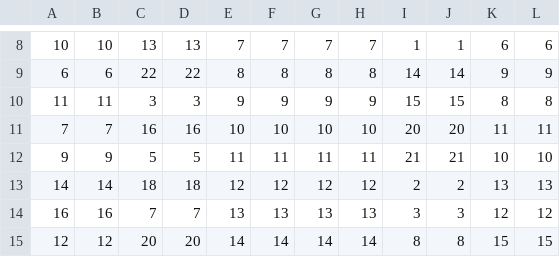
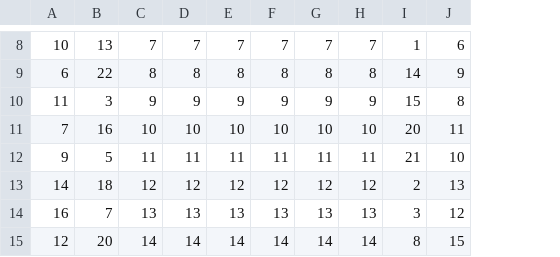
Before and after one commit to Nyanyan/VirtualRubiksCubeSolver, a CSV file: trans_ep_phase1_2.csv, drawn as a sheet; only a part is shown, gaps mark what is left out; the diff covers the shown part only; the diff names each change by its address in the sheet, - before the commit and + after, or states it on an @@ line.

```diff
--- a/trans_ep_phase1_2.csv
+++ b/trans_ep_phase1_2.csv
-column K, rows 8-15: 6 | 9 | 8 | 11 | 10 | 13 | 12 | 15
-column L, rows 8-15: 6 | 9 | 8 | 11 | 10 | 13 | 12 | 15
-B8: 10
+B8: 13
-C8: 13
+C8: 7
-D8: 13
+D8: 7
-J8: 1
+J8: 6
-B9: 6
+B9: 22
-C9: 22
+C9: 8
-D9: 22
+D9: 8
-J9: 14
+J9: 9
-B10: 11
+B10: 3
-C10: 3
+C10: 9
-D10: 3
+D10: 9
-J10: 15
+J10: 8
-B11: 7
+B11: 16
-C11: 16
+C11: 10
-D11: 16
+D11: 10
-J11: 20
+J11: 11
-B12: 9
+B12: 5
-C12: 5
+C12: 11
-D12: 5
+D12: 11
-J12: 21
+J12: 10
-B13: 14
+B13: 18
-C13: 18
+C13: 12
-D13: 18
+D13: 12
-J13: 2
+J13: 13
-B14: 16
+B14: 7
-C14: 7
+C14: 13
-D14: 7
+D14: 13
-J14: 3
+J14: 12
-B15: 12
+B15: 20
-C15: 20
+C15: 14
-D15: 20
+D15: 14
-J15: 8
+J15: 15
```
Also changed, not shown: 64 edited cells elsewhere in this file, trans_ep_phase0.csv, 13 other files.
